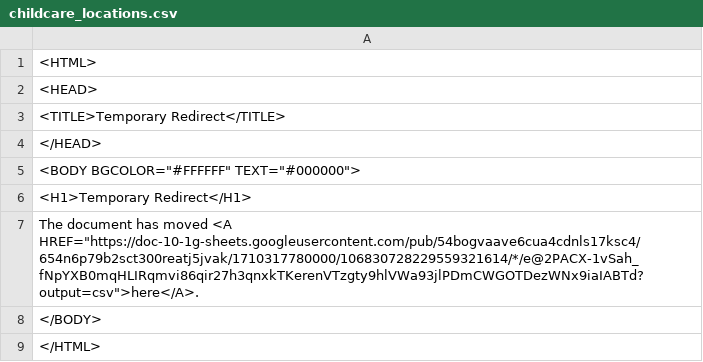
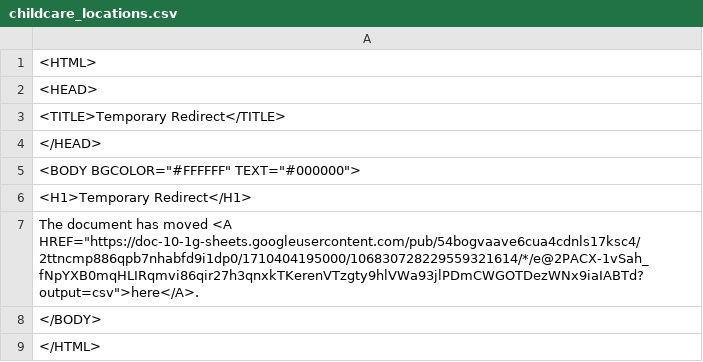
Before and after one commit to Cantaloupe2/github-action-csv-update-demo, a CSV file: data/childcare_locations.csv, drawn as a sheet.

```diff
--- a/data/childcare_locations.csv
+++ b/data/childcare_locations.csv
@@ -6,3 +6,3 @@
 <H1>Temporary Redirect</H1>
-The document has moved <A HREF="https://doc-10-1g-sheets.googleusercontent.com/pub/54bogvaave6cua4cdnls17ksc4/654n6p79b2sct300reatj5jvak/1710317780000/106830728229559321614/*/e@2PACX-1vSah_fNpYXB0mqHLIRqmvi86qir27h3qnxkTKerenVTzgty9hlVWa93jlPDmCWGOTDezWNx9iaIABTd?output=csv">here</A>.
+The document has moved <A HREF="https://doc-10-1g-sheets.googleusercontent.com/pub/54bogvaave6cua4cdnls17ksc4/2ttncmp886qpb7nhabfd9i1dp0/1710404195000/106830728229559321614/*/e@2PACX-1vSah_fNpYXB0mqHLIRqmvi86qir27h3qnxkTKerenVTzgty9hlVWa93jlPDmCWGOTDezWNx9iaIABTd?output=csv">here</A>.
 </BODY>
```
